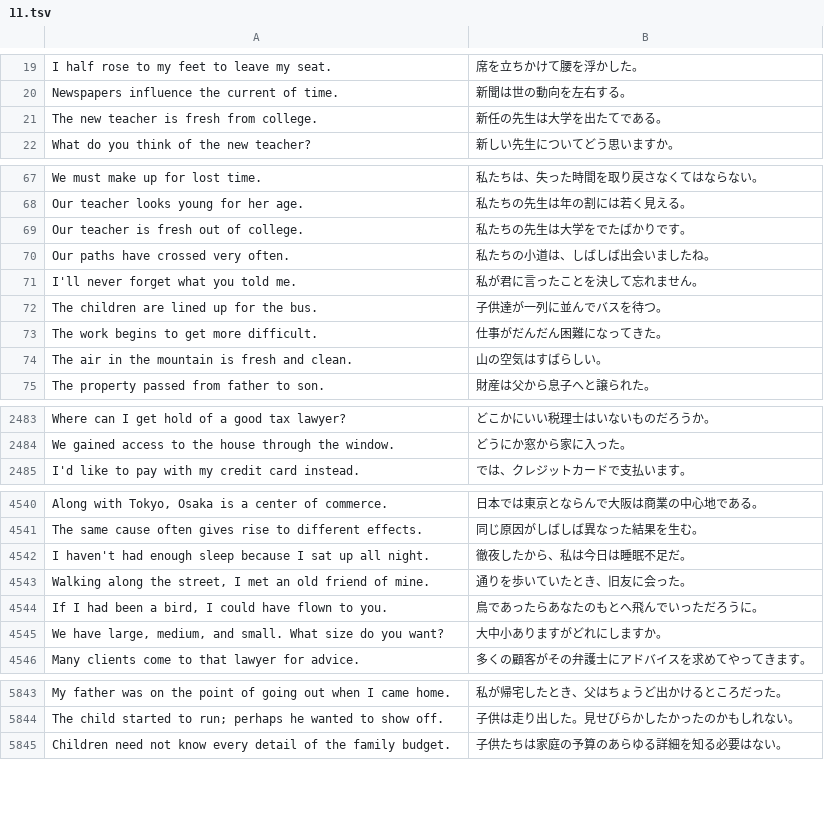
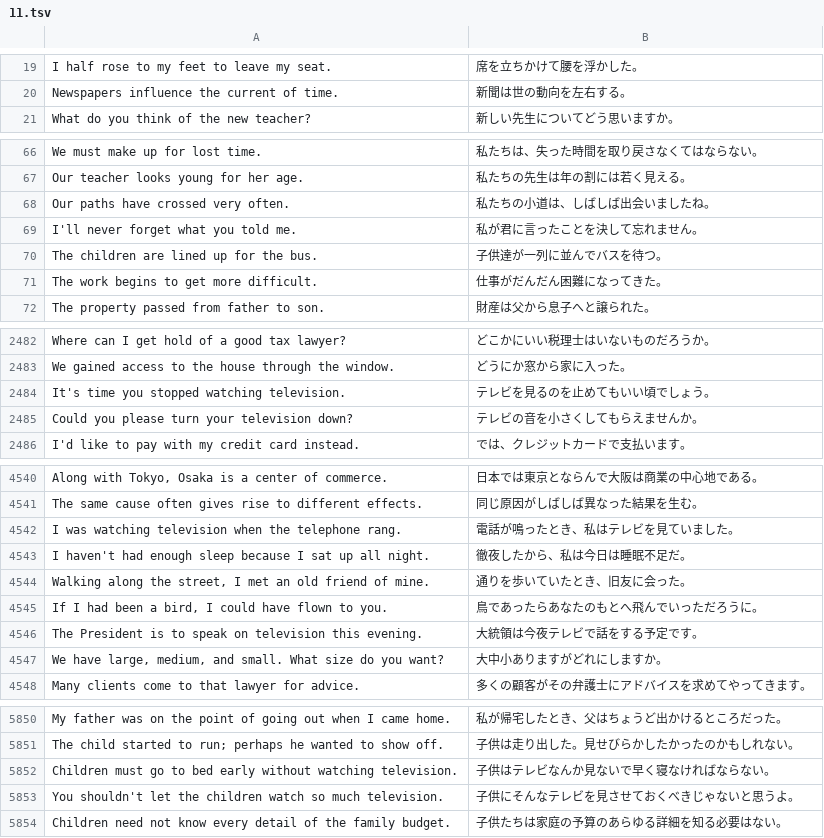
Before and after one commit to marmooo/graded-enja-corpus, a TSV file: dist/hard/11.tsv, drawn as a sheet; only a part is shown, gaps mark what is left out; the diff covers the shown part only.

```diff
--- a/dist/hard/11.tsv
+++ b/dist/hard/11.tsv
@@ -20,3 +20,2 @@ I half rose to my feet to leave my seat.	席を立ちかけて腰を浮かした
 Newspapers influence the current of time.	新聞は世の動向を左右する。
-The new teacher is fresh from college.	新任の先生は大学を出たてである。
 What do you think of the new teacher?	新しい先生についてどう思いますか。
@@ -68,3 +67,2 @@ We must make up for lost time.	私たちは、失った時間を取り戻さな
 Our teacher looks young for her age.	私たちの先生は年の割には若く見える。
-Our teacher is fresh out of college.	私たちの先生は大学をでたばかりです。
 Our paths have crossed very often.	私たちの小道は、しばしば出会いましたね。
@@ -73,3 +71,2 @@ The children are lined up for the bus.	子供達が一列に並んでバスを
 The work begins to get more difficult.	仕事がだんだん困難になってきた。
-The air in the mountain is fresh and clean.	山の空気はすばらしい。
 The property passed from father to son.	財産は父から息子へと譲られた。
@@ -2484,2 +2483,4 @@ Where can I get hold of a good tax lawyer?	どこかにいい税理士はいな
 We gained access to the house through the window.	どうにか窓から家に入った。
+It's time you stopped watching television.	テレビを見るのを止めてもいい頃でしょう。
+Could you please turn your television down?	テレビの音を小さくしてもらえませんか。
 I'd like to pay with my credit card instead.	では、クレジットカードで支払います。
@@ -4541,2 +4541,3 @@ Along with Tokyo, Osaka is a center of commerce.	日本では東京とならん
 The same cause often gives rise to different effects.	同じ原因がしばしば異なった結果を生む。
+I was watching television when the telephone rang.	電話が鳴ったとき、私はテレビを見ていました。
 I haven't had enough sleep because I sat up all night.	徹夜したから、私は今日は睡眠不足だ。
@@ -4544,2 +4545,3 @@ Walking along the street, I met an old friend of mine.	通りを歩いていた
 If I had been a bird, I could have flown to you.	鳥であったらあなたのもとへ飛んでいっただろうに。
+The President is to speak on television this evening.	大統領は今夜テレビで話をする予定です。
 We have large, medium, and small. What size do you want?	大中小ありますがどれにしますか。
@@ -5844,2 +5851,4 @@ My father was on the point of going out when I came home.	私が帰宅したと
 The child started to run; perhaps he wanted to show off.	子供は走り出した。見せびらかしたかったのかもしれない。
+Children must go to bed early without watching television.	子供はテレビなんか見ないで早く寝なければならない。
+You shouldn't let the children watch so much television.	子供にそんなテレビを見させておくべきじゃないと思うよ。
 Children need not know every detail of the family budget.	子供たちは家庭の予算のあらゆる詳細を知る必要はない。
```
Also changed, not shown: 36 added rows and 24 removed rows elsewhere in this file, dist/easy/10.tsv, dist/easy/11.tsv, 19 other files.
